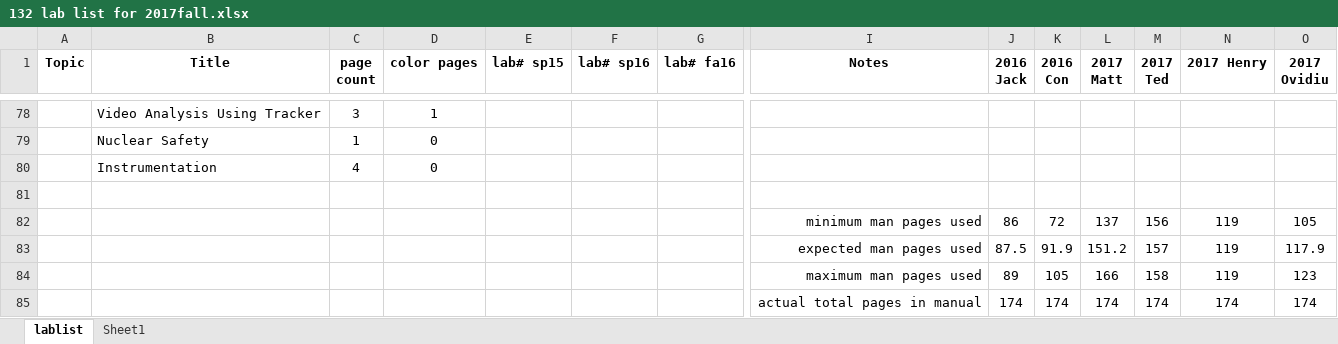
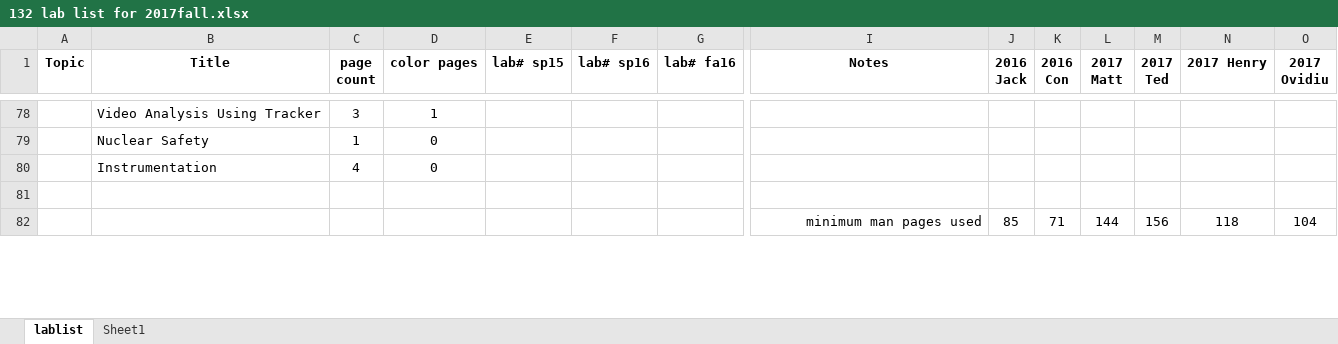
Before and after one commit to RichmondPhysics/132, an Excel workbook: StudentGuideModule2/what_labs_to_include/132 lab list for 2017fall.xlsx, sheet lablist, drawn as a sheet; only a part is shown, gaps mark what is left out; values as stored, in another font and other column widths than the file's, no borders; conditional formats not drawn; removed rows and columns are numbered as before the commit, all else as after; rows hold the shown columns only; the diff covers the shown part only; the diff names each change by its address in the sheet, - before the commit and + after, or states it on an @@ line.

Commit message:
Updated Spreadsheet for fall

```diff
--- a/StudentGuideModule2/what_labs_to_include/132 lab list for 2017fall.xlsx (sheet lablist)
+++ b/StudentGuideModule2/what_labs_to_include/132 lab list for 2017fall.xlsx (sheet lablist)
-row 82:  |  |  |  |  |  |  | minimum man pages used | 86 | 72 | 137 | 156 | 119 | 105
-row 83:  |  |  |  |  |  |  | expected man pages used | 87.5 | 91.9 | 151.2 | 157 | 119 | 117.9
-row 84:  |  |  |  |  |  |  | maximum man pages used | 89 | 105 | 166 | 158 | 119 | 123
-row 85:  |  |  |  |  |  |  | actual total pages in manual | 174 | 174 | 174 | 174 | 174 | 174
+row 82:  |  |  |  |  |  |  | minimum man pages used | 85 | 71 | 144 | 156 | 118 | 104
```
Also changed, not shown: 3 added rows and 35 edited cells elsewhere in this sheet.
